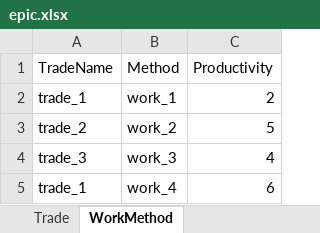
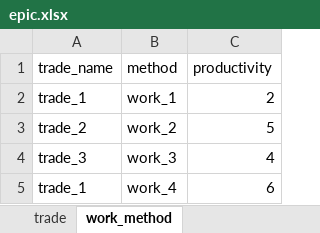
Before and after one commit to lorinma/EPIC, an Excel workbook: epic.xlsx, sheet work_method, drawn as a sheet; values as stored, in another font and other column widths than the file's, no borders; removed rows and columns are numbered as before the commit, all else as after; the diff names each change by its address in the sheet, - before the commit and + after, or states it on an @@ line.

```diff
--- a/epic.xlsx (sheet work_method)
+++ b/epic.xlsx (sheet work_method)
-sheet tab: Trade
+sheet tab: trade
-sheet tab: WorkMethod
+sheet tab: work_method
-row 1: TradeName | Method | Productivity
+row 1: trade_name | method | productivity
```
Also changed, not shown: sheet space, sheet design, sheet work_method_dependency, sheet trade, other sheet tabs, 4 other files.
